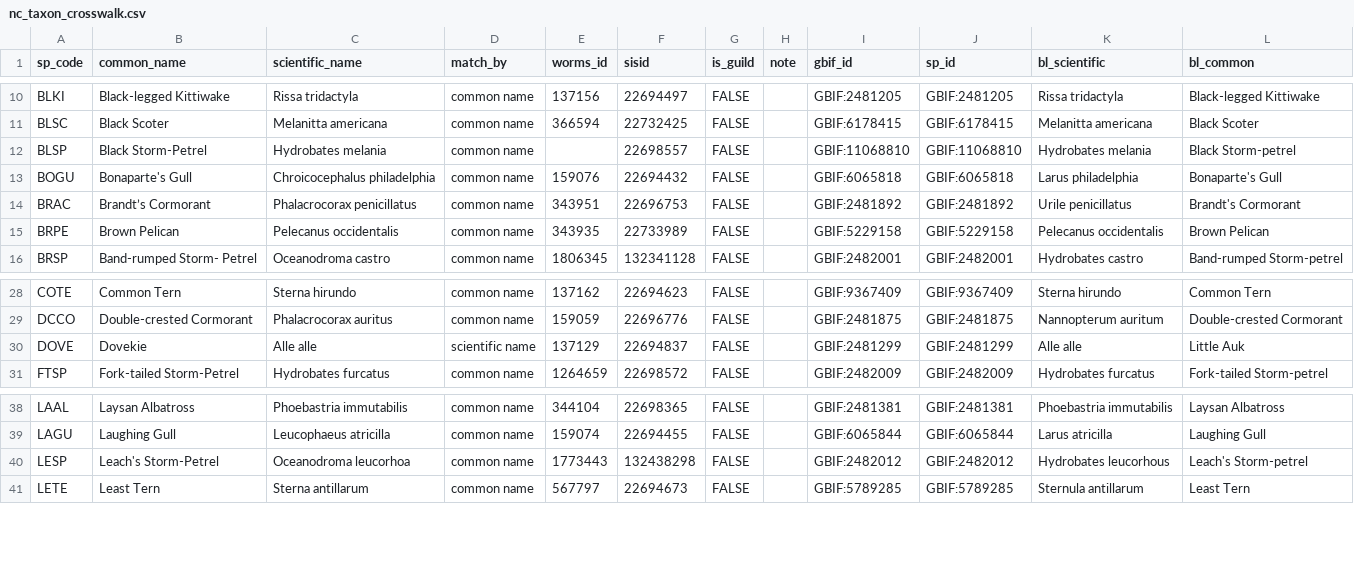
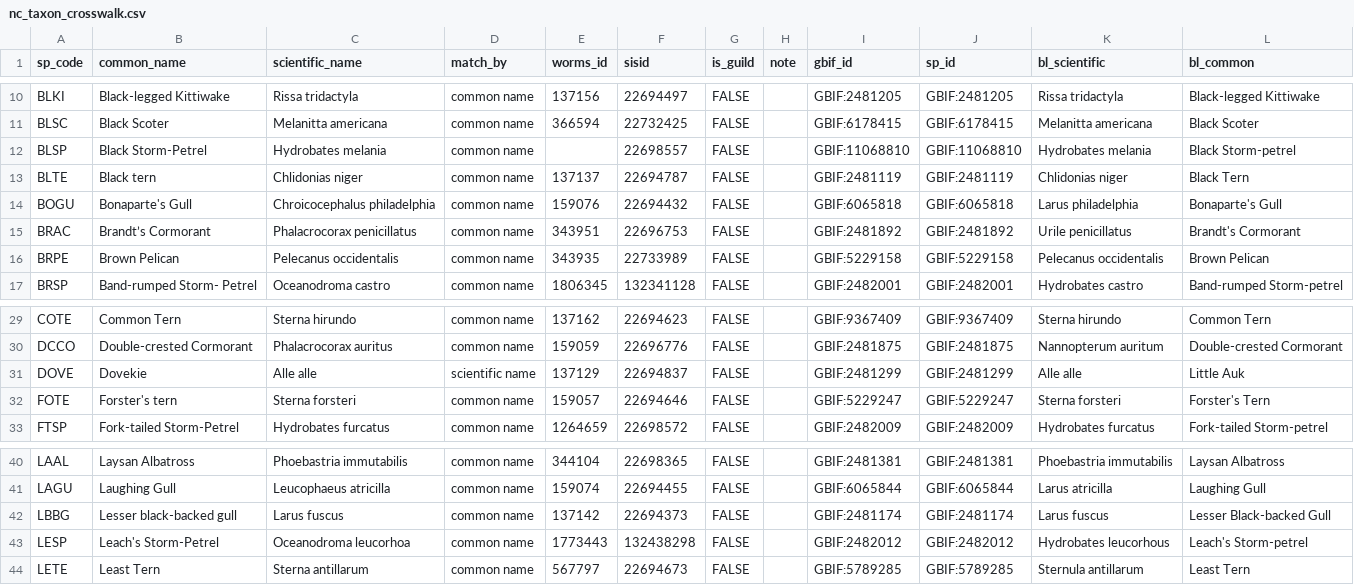
Before and after one commit to MarineSensitivity/workflows, a CSV file: data/nc_taxon_crosswalk.csv, drawn as a sheet; only a part is shown, gaps mark what is left out.

```diff
--- a/data/nc_taxon_crosswalk.csv
+++ b/data/nc_taxon_crosswalk.csv
@@ -12,2 +12,3 @@ BLSC,Black Scoter,Melanitta americana,common name,366594,22732425,FALSE,,GBIF:61
 BLSP,Black Storm-Petrel,Hydrobates melania,common name,,22698557,FALSE,,GBIF:11068810,GBIF:11068810,Hydrobates melania,Black Storm-petrel
+BLTE,Black tern,Chlidonias niger,common name,137137,22694787,FALSE,,GBIF:2481119,GBIF:2481119,Chlidonias niger,Black Tern
 BOGU,Bonaparte's Gull,Chroicocephalus philadelphia,common name,159076,22694432,FALSE,,GBIF:6065818,GBIF:6065818,Larus philadelphia,Bonaparte's Gull
@@ -30,2 +31,3 @@ DCCO,Double-crested Cormorant,Phalacrocorax auritus,common name,159059,22696776,
 DOVE,Dovekie,Alle alle,scientific name,137129,22694837,FALSE,,GBIF:2481299,GBIF:2481299,Alle alle,Little Auk
+FOTE,Forster's tern,Sterna forsteri,common name,159057,22694646,FALSE,,GBIF:5229247,GBIF:5229247,Sterna forsteri,Forster's Tern
 FTSP,Fork-tailed Storm-Petrel,Hydrobates furcatus,common name,1264659,22698572,FALSE,,GBIF:2482009,GBIF:2482009,Hydrobates furcatus,Fork-tailed Storm-petrel
@@ -39,2 +41,3 @@ LAAL,Laysan Albatross,Phoebastria immutabilis,common name,344104,22698365,FALSE,
 LAGU,Laughing Gull,Leucophaeus atricilla,common name,159074,22694455,FALSE,,GBIF:6065844,GBIF:6065844,Larus atricilla,Laughing Gull
+LBBG,Lesser black-backed gull,Larus fuscus,common name,137142,22694373,FALSE,,GBIF:2481174,GBIF:2481174,Larus fuscus,Lesser Black-backed Gull
 LESP,Leach's Storm-Petrel,Oceanodroma leucorhoa,common name,1773443,132438298,FALSE,,GBIF:2482012,GBIF:2482012,Hydrobates leucorhous,Leach's Storm-petrel
```
Also changed, not shown: 2 other files.
